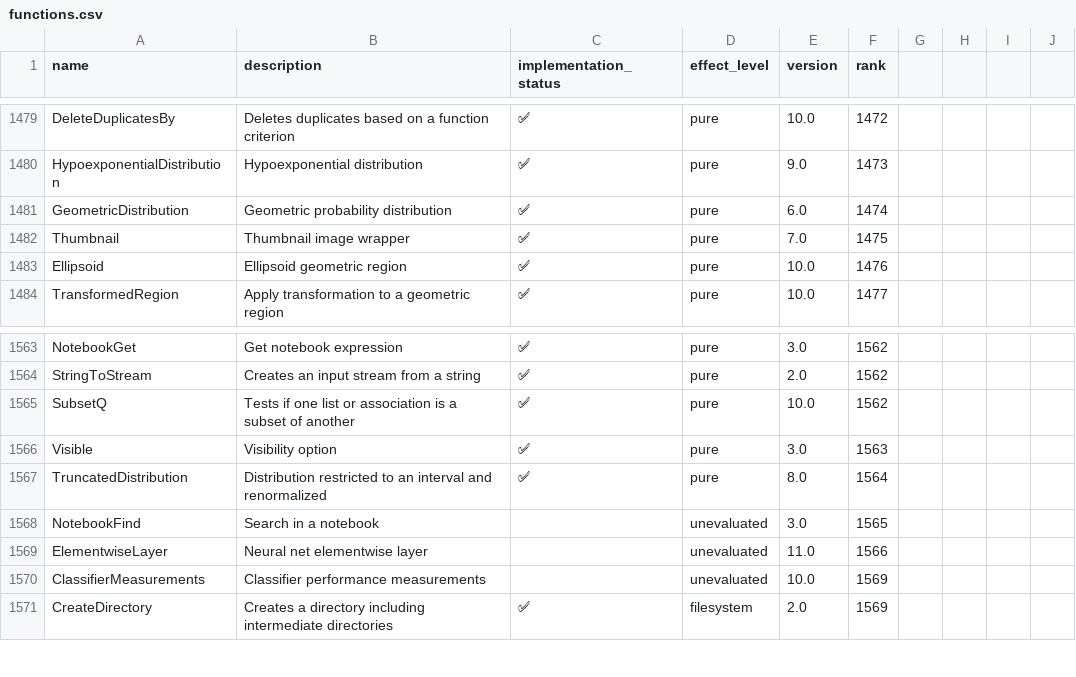
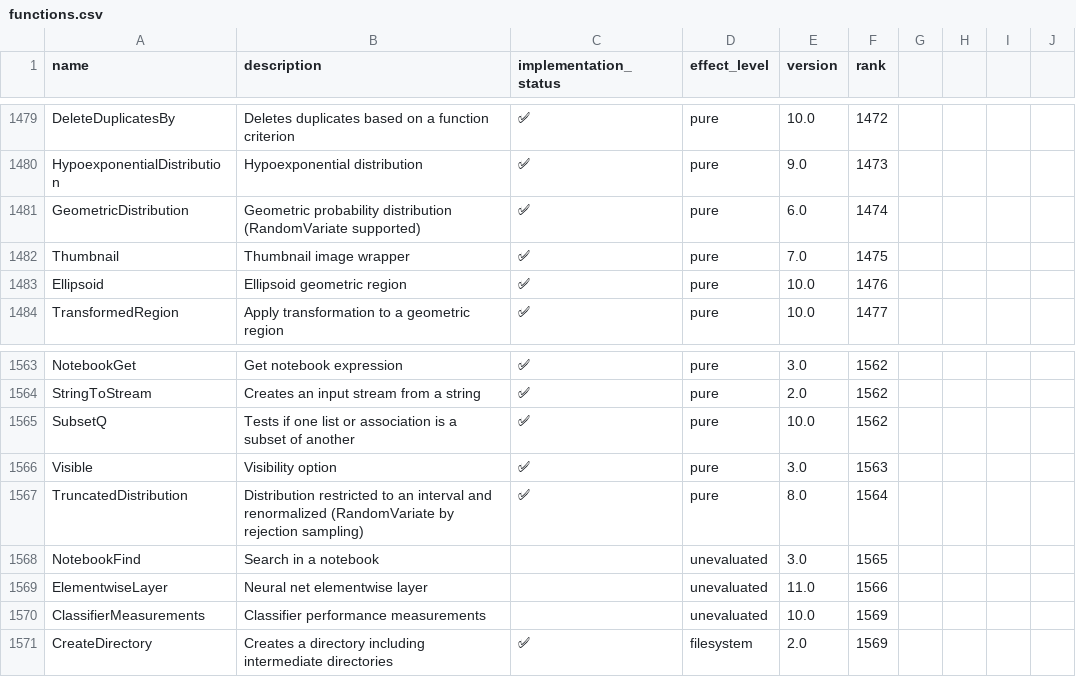
Before and after one commit to ad-si/Woxi, a CSV file: functions.csv, drawn as a sheet; only a part is shown, gaps mark what is left out.

```diff
--- a/functions.csv
+++ b/functions.csv
@@ -1480,3 +1480,3 @@ DeleteDuplicatesBy,Deletes duplicates based on a function criterion,✅,pure,10.
 HypoexponentialDistribution,Hypoexponential distribution,✅,pure,9.0,1473
-GeometricDistribution,Geometric probability distribution,✅,pure,6.0,1474
+GeometricDistribution,Geometric probability distribution (RandomVariate supported),✅,pure,6.0,1474
 Thumbnail,Thumbnail image wrapper,✅,pure,7.0,1475
@@ -1566,3 +1566,3 @@ SubsetQ,Tests if one list or association is a subset of another,✅,pure,10.0,15
 Visible,Visibility option,✅,pure,3.0,1563
-TruncatedDistribution,Distribution restricted to an interval and renormalized,✅,pure,8.0,1564
+TruncatedDistribution,Distribution restricted to an interval and renormalized (RandomVariate by rejection sampling),✅,pure,8.0,1564
 NotebookFind,Search in a notebook,,unevaluated,3.0,1565
```
Also changed, not shown: 3 other files.
